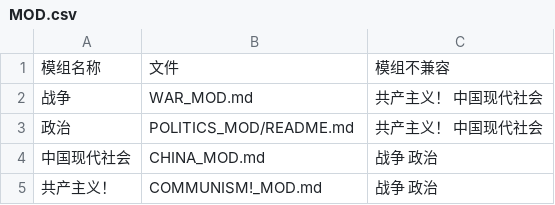
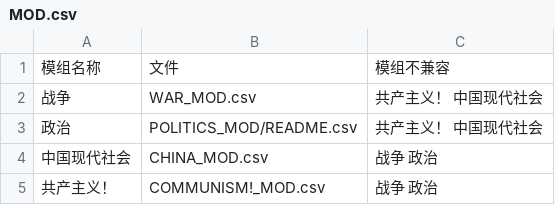
Before and after one commit to hpt114/EarthOnDoc, a CSV file: mods/MOD.csv, drawn as a sheet.

```diff
--- a/mods/MOD.csv
+++ b/mods/MOD.csv
@@ -1,5 +1,5 @@
 模组名称,文件,模组不兼容
-战争,WAR_MOD.md,共产主义！ 中国现代社会
-政治,POLITICS_MOD/README.md,共产主义！ 中国现代社会
-中国现代社会,CHINA_MOD.md,战争 政治
-共产主义！,COMMUNISM!_MOD.md,战争 政治
+战争,WAR_MOD.csv,共产主义！ 中国现代社会
+政治,POLITICS_MOD/README.csv,共产主义！ 中国现代社会
+中国现代社会,CHINA_MOD.csv,战争 政治
+共产主义！,COMMUNISM!_MOD.csv,战争 政治
```
Also changed, not shown: docs/study/SKILL.csv, 8 other files.
